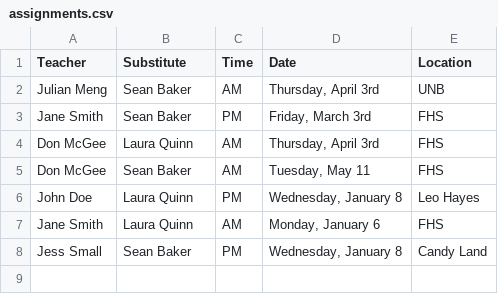
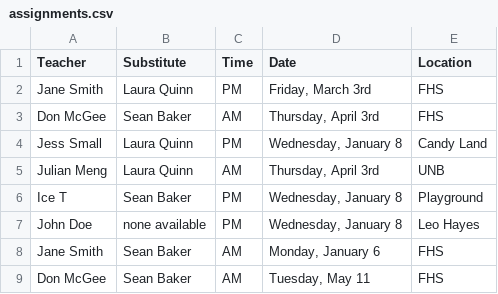
Before and after one commit to tripley-unb/SubstituteTeacherTracker, a CSV file: assignments.csv, drawn as a sheet.

Commit message:
AssignBookings error handling update, if there aren't enough subs for the absences

```diff
--- a/assignments.csv
+++ b/assignments.csv
@@ -1,8 +1,9 @@
 Teacher,Substitute,Time,Date,Location
-Julian Meng,Sean Baker,AM,"Thursday, April 3rd",UNB
-Jane Smith,Sean Baker,PM,"Friday, March 3rd",FHS
-Don McGee,Laura Quinn,AM,"Thursday, April 3rd",FHS
+Jane Smith,Laura Quinn,PM,"Friday, March 3rd",FHS
+Don McGee,Sean Baker,AM,"Thursday, April 3rd",FHS
+Jess Small,Laura Quinn,PM,"Wednesday, January 8",Candy Land
+Julian Meng,Laura Quinn,AM,"Thursday, April 3rd",UNB
+Ice T,Sean Baker,PM,"Wednesday, January 8",Playground
+John Doe,"none available ",PM,"Wednesday, January 8",Leo Hayes
+Jane Smith,Sean Baker,AM,"Monday, January 6",FHS
 Don McGee,Sean Baker,AM,"Tuesday, May 11",FHS
-John Doe,Laura Quinn,PM,"Wednesday, January 8",Leo Hayes
-Jane Smith,Laura Quinn,AM,"Monday, January 6",FHS
-Jess Small,Sean Baker,PM,"Wednesday, January 8",Candy Land
```
Also changed, not shown: subData/absences.csv, 1 other file.
